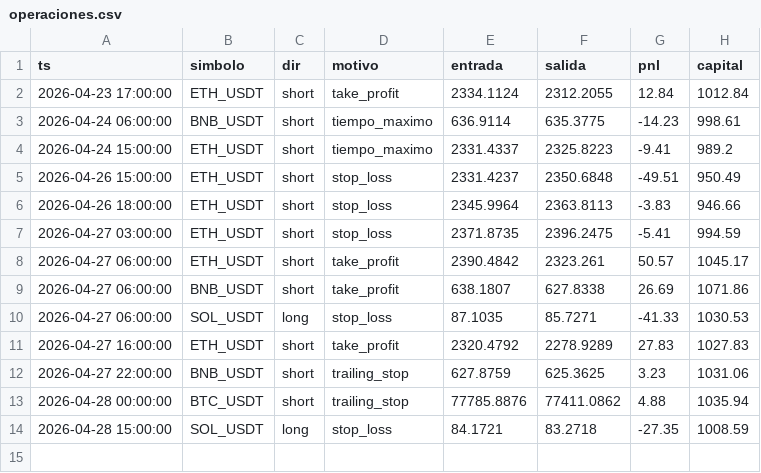
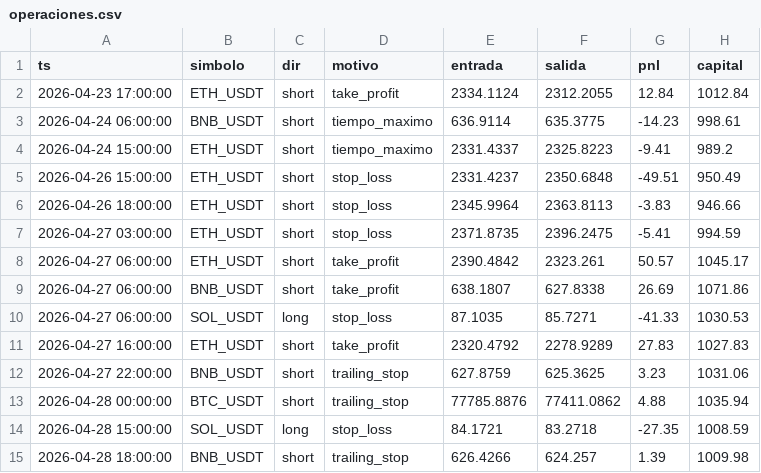
Before and after one commit to ccccarloswd/crypto-ai-bot, a CSV file: paper_trading/v14/operaciones.csv, drawn as a sheet; the diff names each change by its address in the sheet, - before the commit and + after, or states it on an @@ line.

```diff
--- a/paper_trading/v14/operaciones.csv
+++ b/paper_trading/v14/operaciones.csv
+row 15: 2026-04-28 18:00:00 | BNB_USDT | short | trailing_stop | 626.4266 | 624.257 | 1.39 | 1009.98
```
Also changed, not shown: 5 other files.
